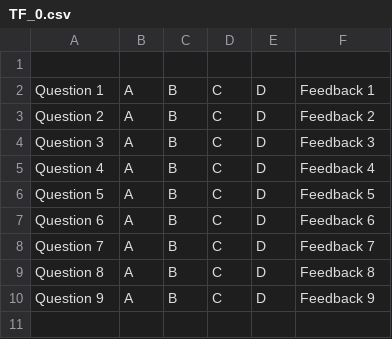
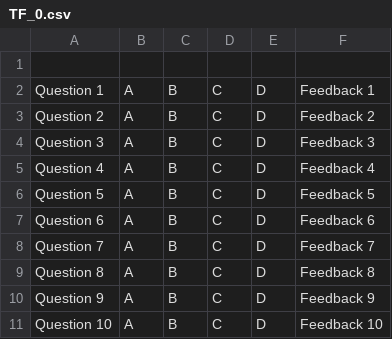
Before and after one commit to tc5368/DQS-Code, a CSV file: Formulative/TF_0.csv, drawn as a sheet.

```diff
--- a/Formulative/TF_0.csv
+++ b/Formulative/TF_0.csv
@@ -10 +10,2 @@ Question 8,A,B,C,D,Feedback 8
 Question 9,A,B,C,D,Feedback 9
+Question 10,A,B,C,D,Feedback 10
```
Also changed, not shown: 1 other file.
